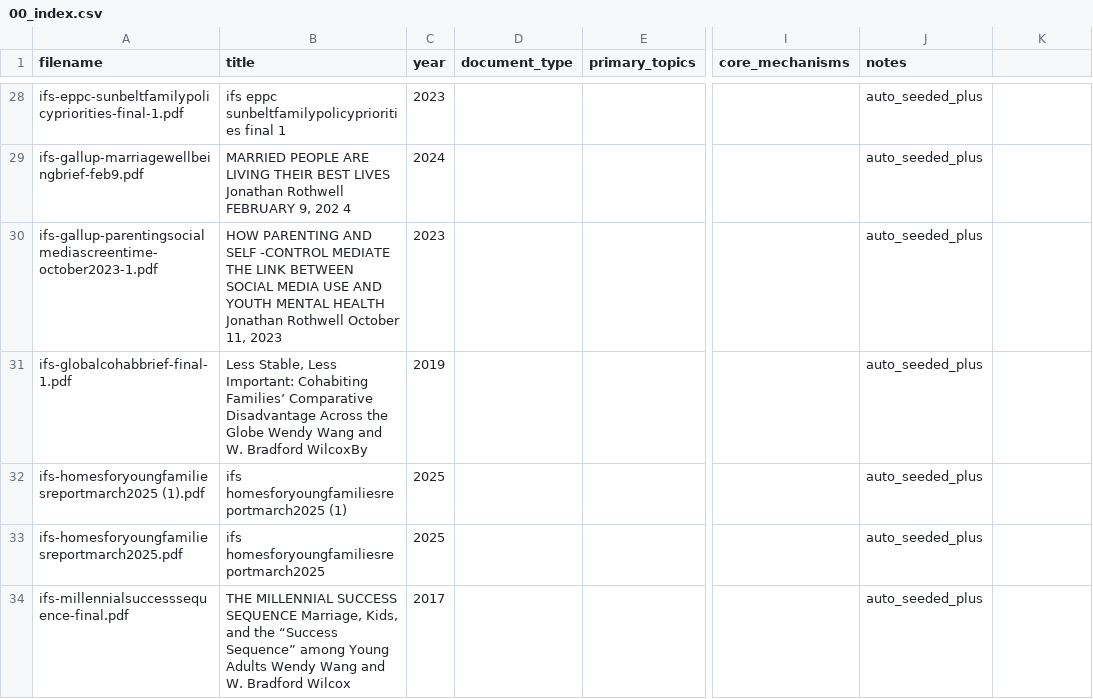
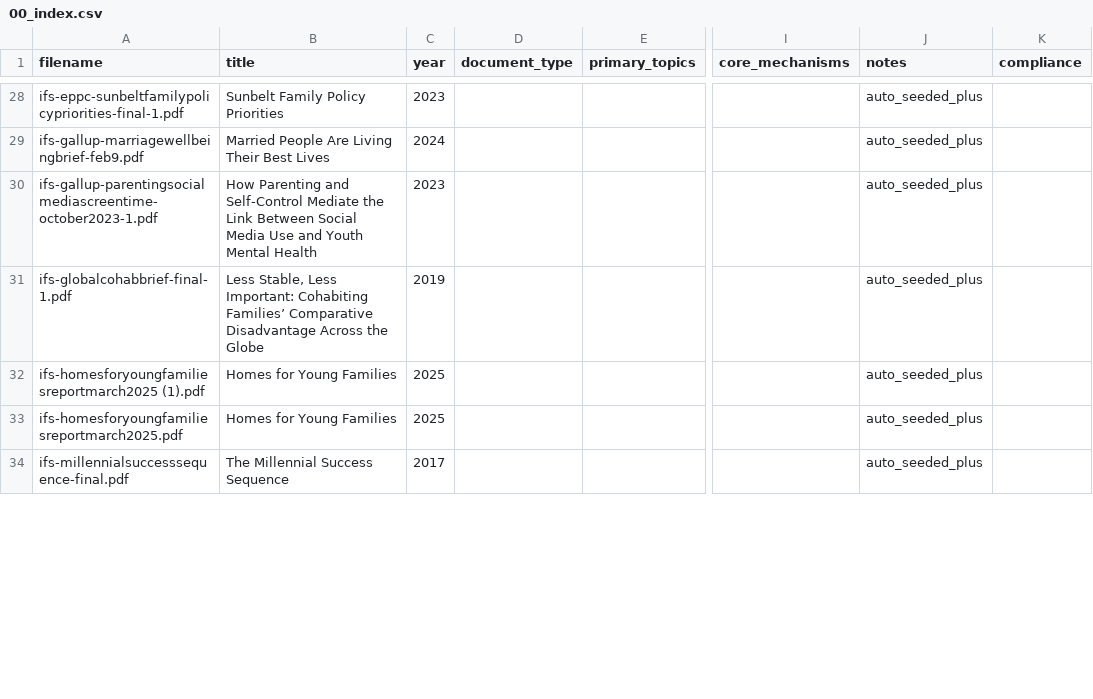
Before and after one commit to Geek4Gunter/ifsresearch, a CSV file: 00_index/00_index.csv, drawn as a sheet; only a part is shown, gaps mark what is left out; the diff covers the shown part only; the diff names each change by its address in the sheet, - before the commit and + after, or states it on an @@ line.

Commit message:
Clean remaining extracted titles

```diff
--- a/00_index/00_index.csv
+++ b/00_index/00_index.csv
-K1: (empty)
+K1: compliance
-B28 (title): ifs eppc sunbeltfamilypolicypriorities final 1
+B28 (title): Sunbelt Family Policy Priorities
-B29 (title): MARRIED PEOPLE ARE LIVING THEIR BEST LIVES Jonathan Rothwell FEBRUARY 9, 202 4
+B29 (title): Married People Are Living Their Best Lives
-B30 (title): HOW PARENTING AND SELF -CONTROL MEDIATE THE LINK BETWEEN SOCIAL MEDIA USE AND YOUTH MENTAL HEALTH Jonathan Rothwell October 11, 2023
+B30 (title): How Parenting and Self-Control Mediate the Link Between Social Media Use and Youth Mental Health
-B31 (title): …the Globe Wendy Wang and W. Bradford WilcoxBy
+B31 (title): …the Globe
-B32 (title): ifs homesforyoungfamiliesreportmarch2025 (1)
+B32 (title): Homes for Young Families
-B33 (title): ifs homesforyoungfamiliesreportmarch2025
+B33 (title): Homes for Young Families
-B34 (title): THE MILLENNIAL SUCCESS SEQUENCE Marriage, Kids, and the “Success Sequence” among Young Adults Wendy Wang and W. Bradford Wilcox
+B34 (title): The Millennial Success Sequence
```
Also changed, not shown: 145 edited cells elsewhere in this file.
